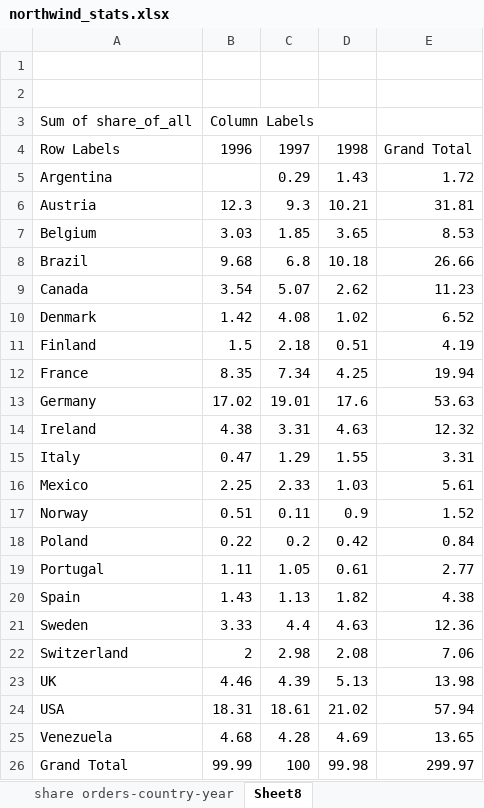
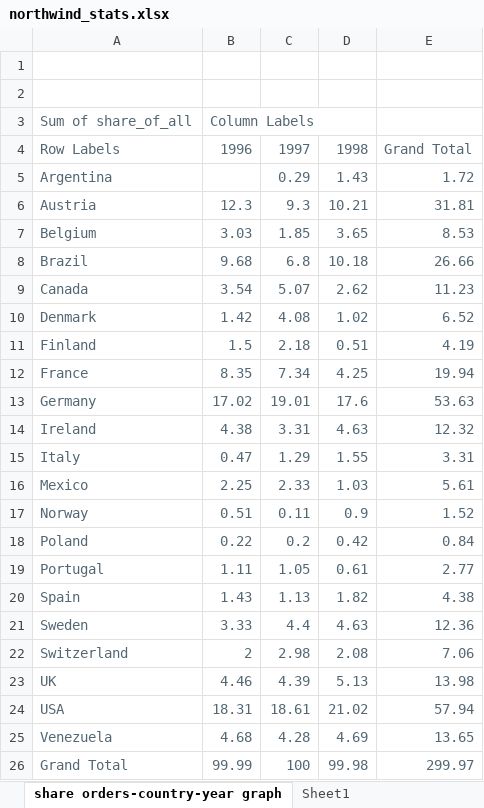
Before and after one commit to aerodinamicc/sql_queries, an Excel workbook: northwind_db/northwind_stats.xlsx, sheet share orders-country-year graph, drawn as a sheet; values as stored, in another font and other column widths than the file's, no borders; charts and pictures not drawn; the diff names each change by its address in the sheet, - before the commit and + after, or states it on an @@ line.

```diff
--- a/northwind_db/northwind_stats.xlsx (sheet share orders-country-year graph)
+++ b/northwind_db/northwind_stats.xlsx (sheet share orders-country-year graph)
-sheet tab: Sheet8
+sheet tab: share orders-country-year graph
+sheet tab: Sheet1
-A3:B3 text colour: black
+A3:B3 text colour: #546773
-A4:E4 text colour: black
+A4:E4 text colour: #546773
-A5 text colour: black
+A5 text colour: #546773
-C5:E5 text colour: black
+C5:E5 text colour: #546773
-A6:E26 text colour: black
+A6:E26 text colour: #546773
```
Also changed, not shown: sheet perc_to_date, sheet share orders-country-month, sheet perc_to_date_pivoted, sheet ma graph, sheet share orders-country-year, sheet share_per_country pivoted, other sheet tabs, charts or pictures, 7 other files.
